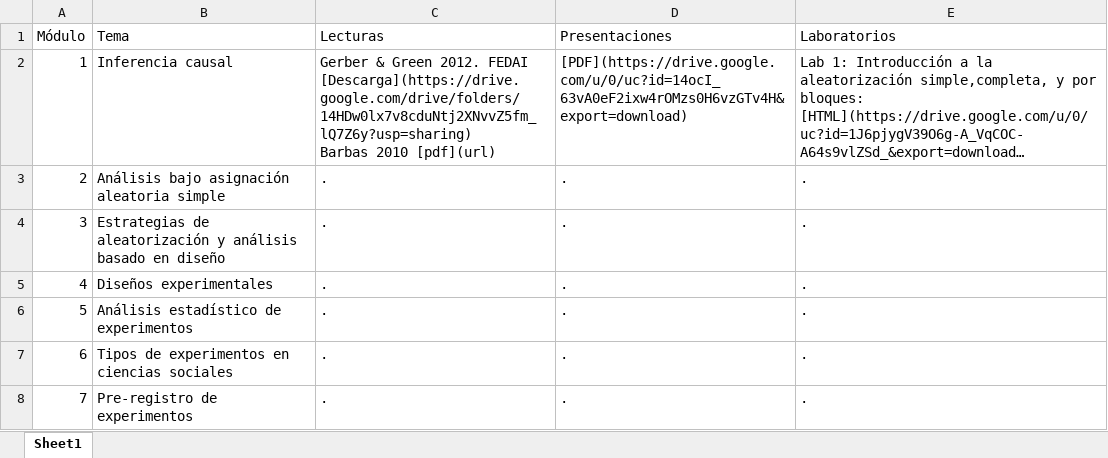
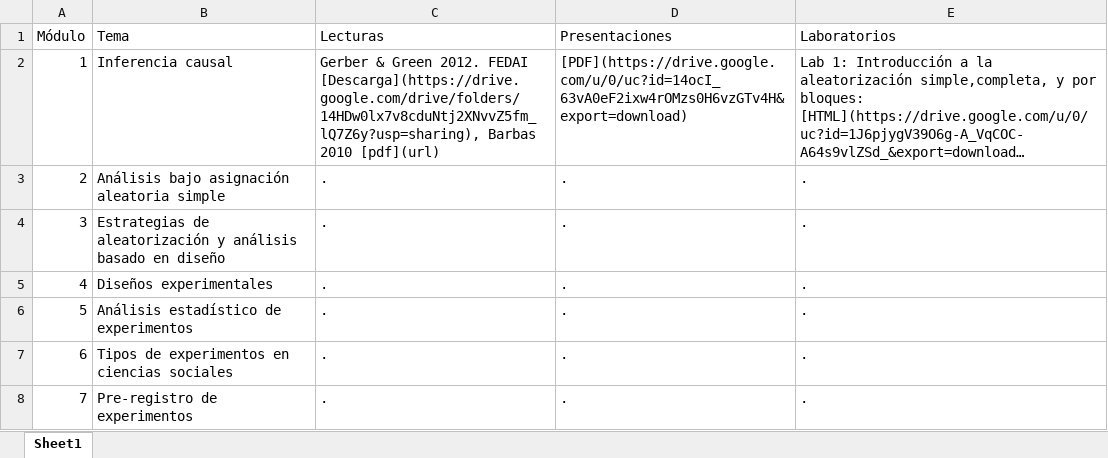
Before and after one commit to Nicolas-Schmidt/WCDECS, an Excel workbook: Clases.xlsx, sheet Sheet1, drawn as a sheet; long unchanged cells end in …; values as stored, in another font and other column widths than the file's, no borders; ↵ is a line break in a cell; the diff names each change by its address in the sheet, - before the commit and + after, or states it on an @@ line.

Commit message:
lecturas tema 1

```diff
--- a/Clases.xlsx (sheet Sheet1)
+++ b/Clases.xlsx (sheet Sheet1)
-C2 (Lecturas): …2012. FEDAI [Descarga](https://drive.google.com/drive/folders/14HDw0lx7v8cduNtj2XNvvZ5fm_lQ7Z6y?usp=sharing) ↵ Barbas 2010…
+C2 (Lecturas): …2012. FEDAI [Descarga](https://drive.google.com/drive/folders/14HDw0lx7v8cduNtj2XNvvZ5fm_lQ7Z6y?usp=sharing), Barbas 2010…
```
Also changed, not shown: 1 other file.
